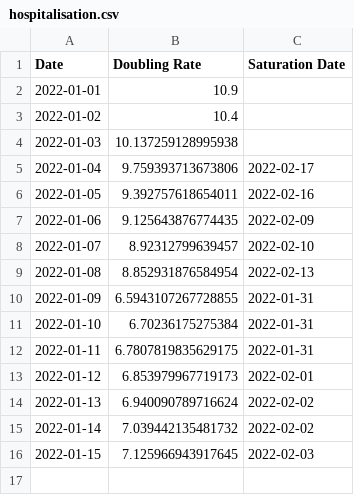
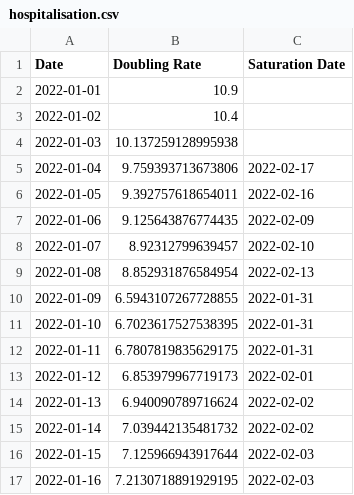
Before and after one commit to solresol/yet-another-pandemic-prediction, a CSV file: historical/hospitalisation.csv, drawn as a sheet.

```diff
--- a/historical/hospitalisation.csv
+++ b/historical/hospitalisation.csv
@@ -10,3 +10,3 @@ Date,Doubling Rate,Saturation Date
 2022-01-09,6.5943107267728855,2022-01-31
-2022-01-10,6.70236175275384,2022-01-31
+2022-01-10,6.7023617527538395,2022-01-31
 2022-01-11,6.7807819835629175,2022-01-31
@@ -15,2 +15,3 @@ Date,Doubling Rate,Saturation Date
 2022-01-14,7.039442135481732,2022-02-02
-2022-01-15,7.125966943917645,2022-02-03
+2022-01-15,7.125966943917644,2022-02-03
+2022-01-16,7.2130718891929195,2022-02-03
```
Also changed, not shown: historical/deaths.csv, historical/icu.csv, 2 other files.
